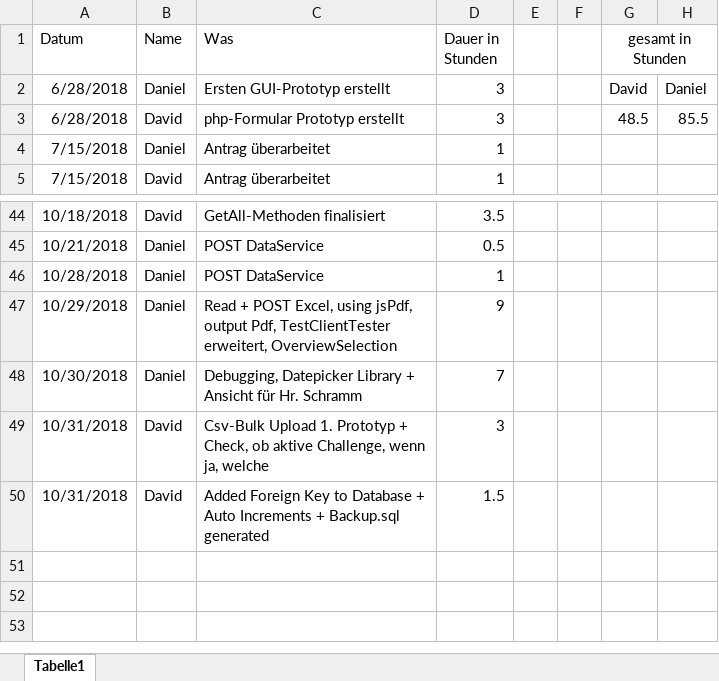
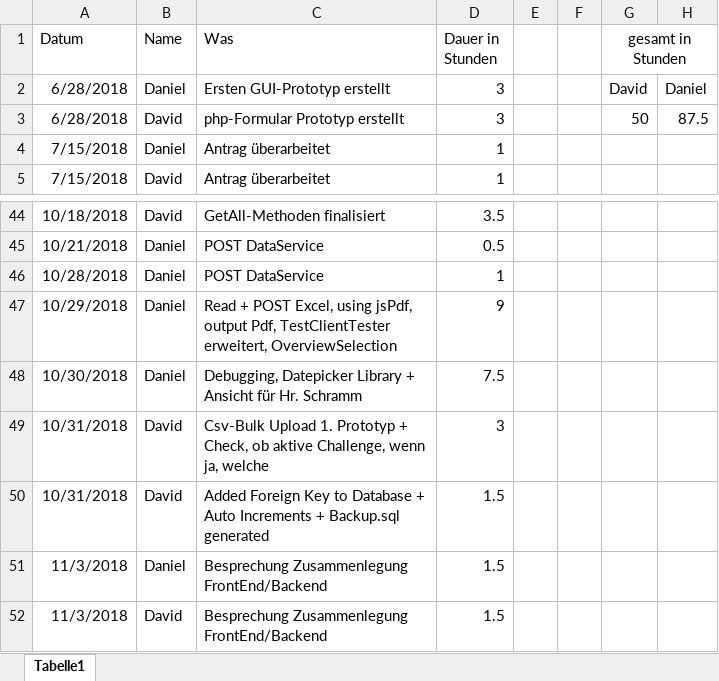
Before and after one commit to 1819-diplomarbeiten/1819-5ahif-da-ruderverein-ister-dreamteam, an Excel workbook: Organisatorisches/Arbeitszeiten.xlsx, sheet Tabelle1, drawn as a sheet; only a part is shown, gaps mark what is left out; values as stored, in another font and other column widths than the file's, no borders; the diff names each change by its address in the sheet, - before the commit and + after, or states it on an @@ line.

Commit message:
Edited Arbeitszeiten

```diff
--- a/Organisatorisches/Arbeitszeiten.xlsx (sheet Tabelle1)
+++ b/Organisatorisches/Arbeitszeiten.xlsx (sheet Tabelle1)
-G3 (gesamt in Stunden): 48.5
+G3 (gesamt in Stunden): 50
-H3: 85.5
+H3: 87.5
-D48 (Dauer in Stunden): 7
+D48 (Dauer in Stunden): 7.5
+row 51: 11/3/2018 | Daniel | Besprechung Zusammenlegung FrontEnd/Backend | 1.5
+row 52: 11/3/2018 | David | Besprechung Zusammenlegung FrontEnd/Backend | 1.5
```
Also changed, not shown: 1 other file.
